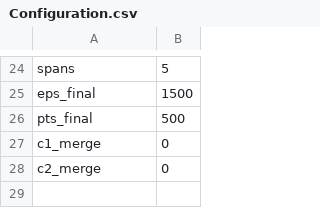
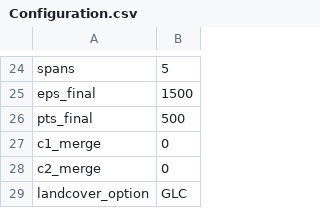
Before and after one commit to SilviaCorigliano/Gisele, a CSV file: Input/Configuration.csv, drawn as a sheet; only a part is shown, gaps mark what is left out; the diff names each change by its address in the sheet, - before the commit and + after, or states it on an @@ line.

```diff
--- a/Input/Configuration.csv
+++ b/Input/Configuration.csv
+row 29: landcover_option | GLC
```
Also changed, not shown: Output/Branches/grid_resume_opt.csv, Output/Microgrids/LCOE_Analysis.csv, 5 other files.
